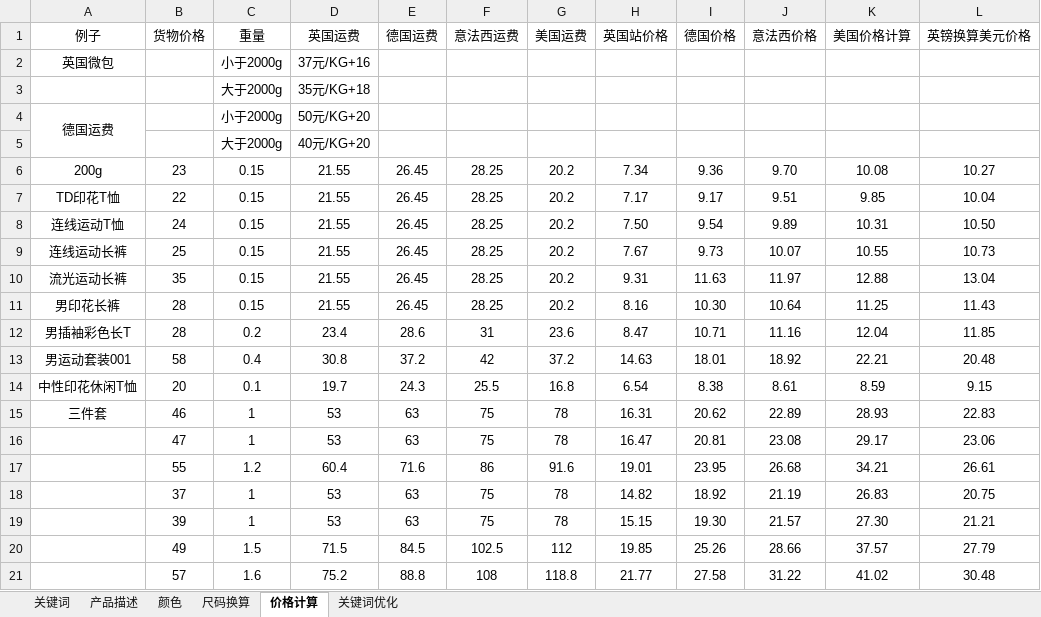
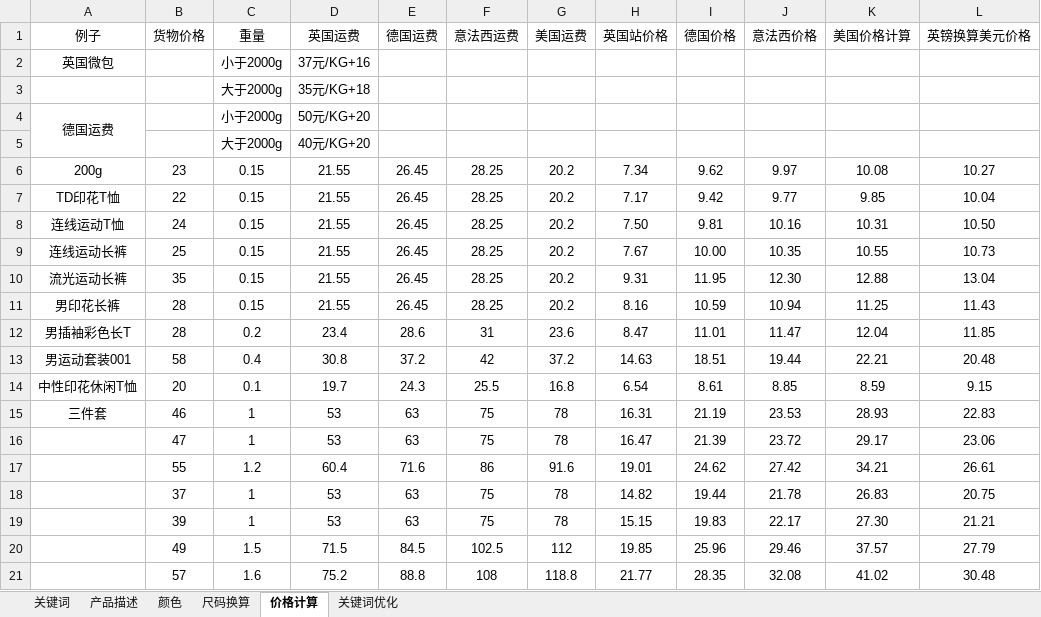
Before and after one commit to lisixinyanni/work-on-amazon, an Excel workbook: zxk/常用关键词库zxk.xlsx, sheet 价格计算, drawn as a sheet; only a part is shown; values as stored, in another font and other column widths than the file's, no borders; the diff covers the shown part only; the diff names each change by its address in the sheet, - before the commit and + after, or states it on an @@ line.

```diff
--- a/zxk/常用关键词库zxk.xlsx (sheet 价格计算)
+++ b/zxk/常用关键词库zxk.xlsx (sheet 价格计算)
-I6 (德国价格): 9.36
+I6 (德国价格): 9.62
-J6 (意法西价格): 9.70
+J6 (意法西价格): 9.97
-I7 (德国价格): 9.17
+I7 (德国价格): 9.42
-J7 (意法西价格): 9.51
+J7 (意法西价格): 9.77
-I8 (德国价格): 9.54
+I8 (德国价格): 9.81
-J8 (意法西价格): 9.89
+J8 (意法西价格): 10.16
-I9 (德国价格): 9.73
+I9 (德国价格): 10.00
-J9 (意法西价格): 10.07
+J9 (意法西价格): 10.35
-I10 (德国价格): 11.63
+I10 (德国价格): 11.95
-J10 (意法西价格): 11.97
+J10 (意法西价格): 12.30
-I11 (德国价格): 10.30
+I11 (德国价格): 10.59
-J11 (意法西价格): 10.64
+J11 (意法西价格): 10.94
-I12 (德国价格): 10.71
+I12 (德国价格): 11.01
-J12 (意法西价格): 11.16
+J12 (意法西价格): 11.47
-I13 (德国价格): 18.01
+I13 (德国价格): 18.51
-J13 (意法西价格): 18.92
+J13 (意法西价格): 19.44
-I14 (德国价格): 8.38
+I14 (德国价格): 8.61
-J14 (意法西价格): 8.61
+J14 (意法西价格): 8.85
-I15 (德国价格): 20.62
+I15 (德国价格): 21.19
-J15 (意法西价格): 22.89
+J15 (意法西价格): 23.53
-I16 (德国价格): 20.81
+I16 (德国价格): 21.39
-J16 (意法西价格): 23.08
+J16 (意法西价格): 23.72
-I17 (德国价格): 23.95
+I17 (德国价格): 24.62
-J17 (意法西价格): 26.68
+J17 (意法西价格): 27.42
-I18 (德国价格): 18.92
+I18 (德国价格): 19.44
-J18 (意法西价格): 21.19
+J18 (意法西价格): 21.78
-I19 (德国价格): 19.30
+I19 (德国价格): 19.83
-J19 (意法西价格): 21.57
+J19 (意法西价格): 22.17
-I20 (德国价格): 25.26
+I20 (德国价格): 25.96
-J20 (意法西价格): 28.66
+J20 (意法西价格): 29.46
-I21 (德国价格): 27.58
+I21 (德国价格): 28.35
-J21 (意法西价格): 31.22
+J21 (意法西价格): 32.08
```
Also changed, not shown: 10 added rows, 7 removed rows and 32 edited cells elsewhere in this sheet, 4 other files.
